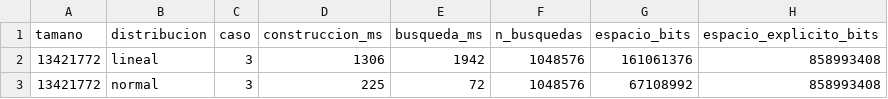
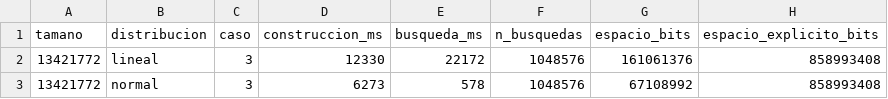
Before and after one commit to yorchsh/INFO145-TAREA, a CSV file: salida.csv, drawn as a sheet.

```diff
--- a/salida.csv
+++ b/salida.csv
@@ -1,3 +1,3 @@
 tamano,distribucion,caso,construccion_ms,busqueda_ms,n_busquedas,espacio_bits,espacio_explicito_bits
-13421772,lineal,3,1306,1942,1048576,161061376,858993408
-13421772,normal,3,225,72,1048576,67108992,858993408
+13421772,lineal,3,12330,22172,1048576,161061376,858993408
+13421772,normal,3,6273,578,1048576,67108992,858993408
```
Also changed, not shown: 3 other files.
